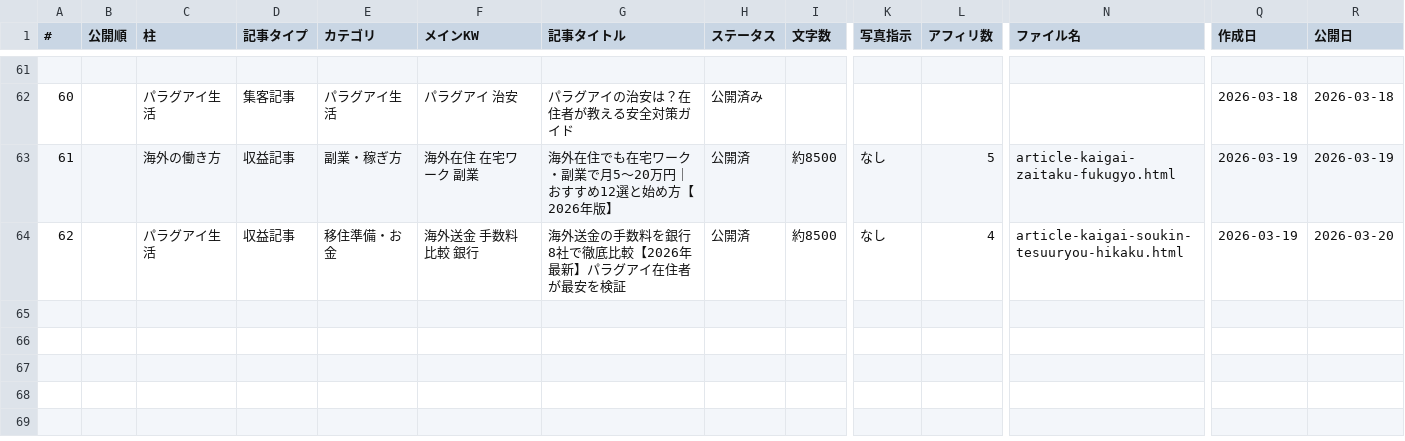
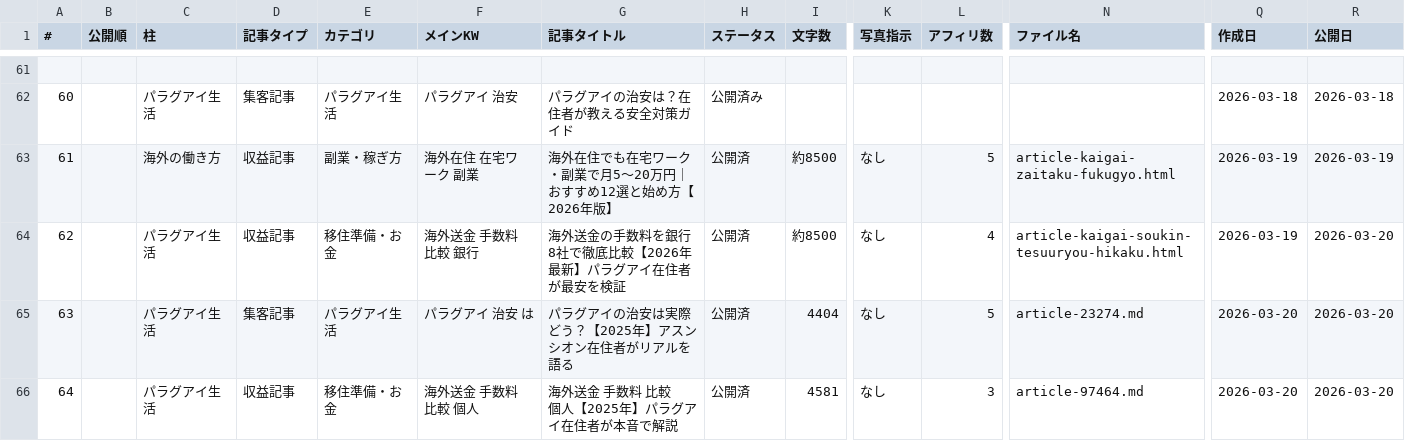
Before and after one commit to tmizuno27/claude-code, a CSV file: nambei-oyaji.com/outputs/article-management.csv, drawn as a sheet; only a part is shown, gaps mark what is left out; rows hold the shown columns only; the diff names each change by its address in the sheet, - before the commit and + after, or states it on an @@ line.

```diff
--- a/nambei-oyaji.com/outputs/article-management.csv
+++ b/nambei-oyaji.com/outputs/article-management.csv
+row 65: 63 |  | パラグアイ生活 | 集客記事 | パラグアイ生活 | パラグアイ 治安 は | パラグアイの治安は実際どう？【2025年】アスンシオン在住者がリアルを語る | 公開済 | 4404 | なし | 5 | article-23274.md | 2026-03-20 | 2026-03-20
+row 66: 64 |  | パラグアイ生活 | 収益記事 | 移住準備・お金 | 海外送金 手数料 比較 個人 | 海外送金 手数料 比較 個人【2025年】パラグアイ在住者が本音で解説 | 公開済 | 4581 | なし | 3 | article-97464.md | 2026-03-20 | 2026-03-20
```
Also changed, not shown: 1 other file.
